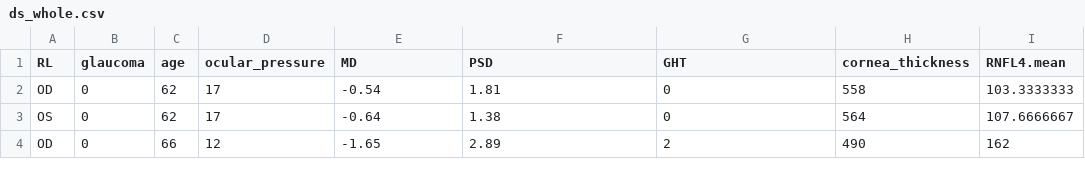
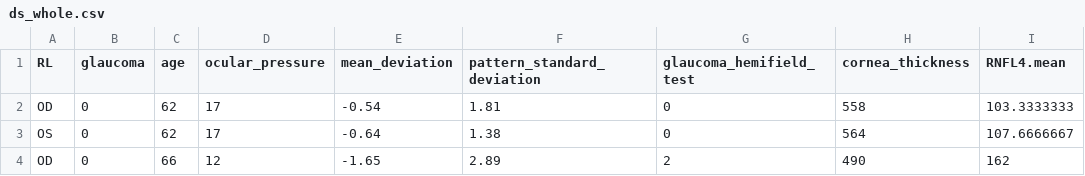
Before and after one commit to Brendan-McShane/tfcb2020_capstone_project, a CSV file: ds_whole.csv, drawn as a sheet; only a part is shown.

Commit message:
Descriptive labels in .whole
After researching what the abbreviations were, I renamed the column headers to be descriptive

```diff
--- a/ds_whole.csv
+++ b/ds_whole.csv
@@ -1,2 +1,2 @@
-RL,glaucoma,age,ocular_pressure,MD,PSD,GHT,cornea_thickness,RNFL4.mean
+RL,glaucoma,age,ocular_pressure,mean_deviation,pattern_standard_deviation,glaucoma_hemifield_test,cornea_thickness,RNFL4.mean
 OD,0,62,17,-0.54,1.81,0,558,103.3333333
```
